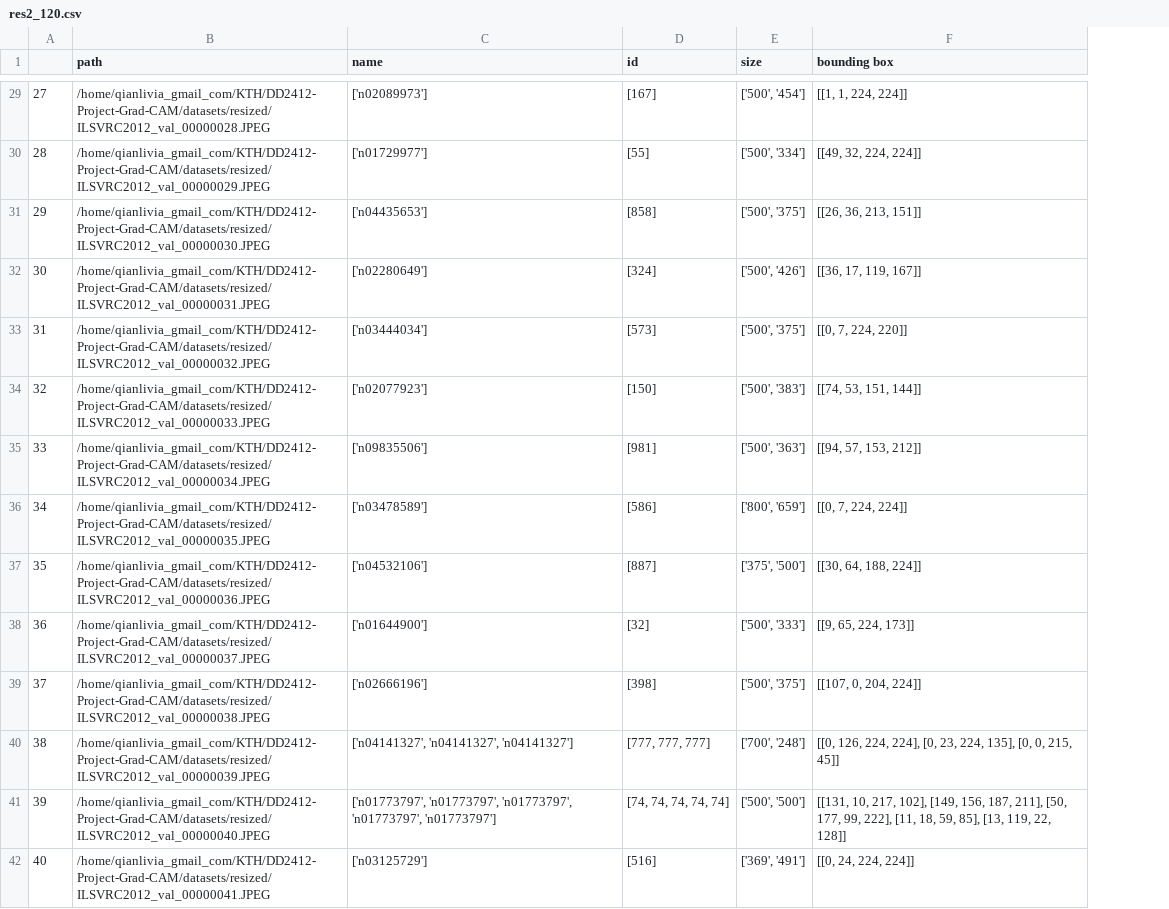
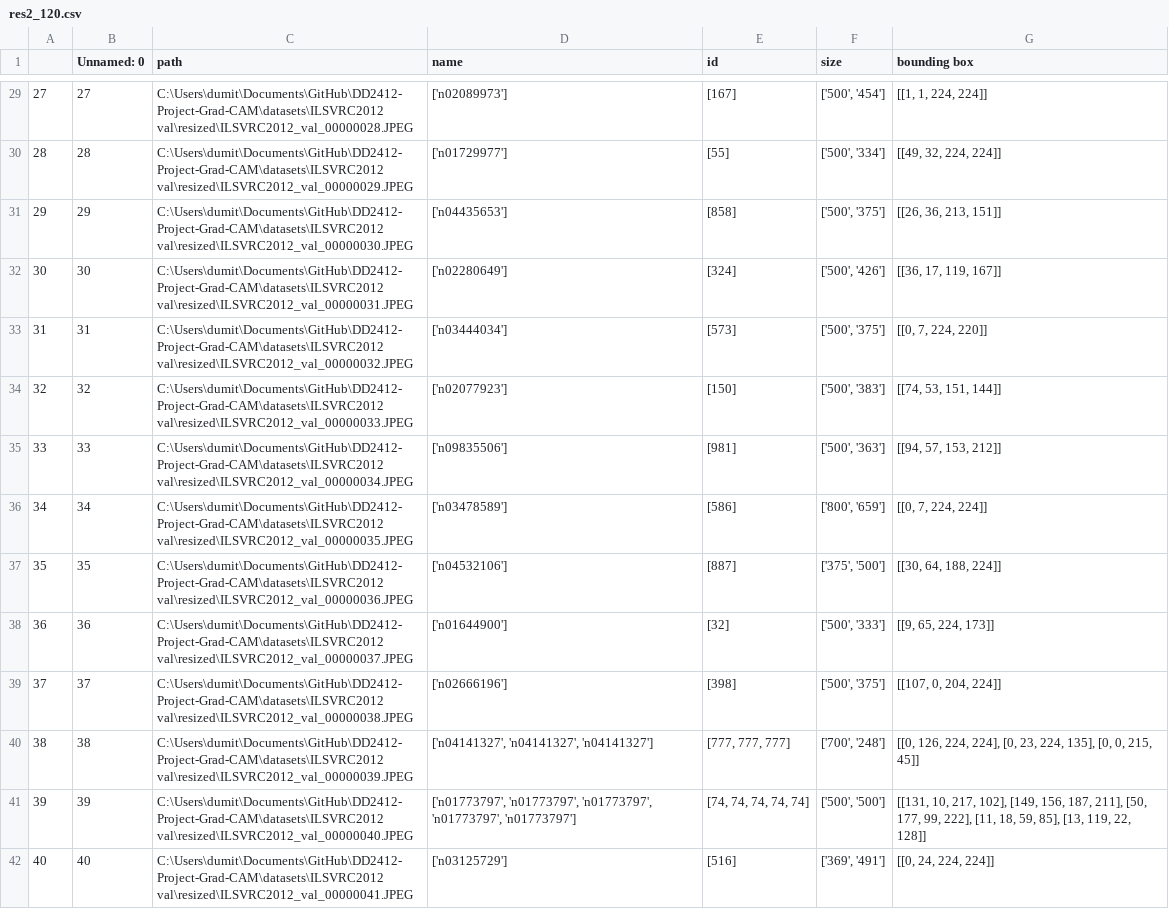
Before and after one commit to ddnimara/DD2412-Project-Grad-CAM, a CSV file: datasets/res2_120.csv, drawn as a sheet; only a part is shown, gaps mark what is left out; addresses are those after the commit; the diff covers the shown part only; the diff names each change by its address in the sheet, - before the commit and + after, or states it on an @@ line.

```diff
--- a/datasets/res2_120.csv
+++ b/datasets/res2_120.csv
+column B (Unnamed: 0), rows 29-42: 27 | 28 | 29 | 30 | 31 | 32 | 33 | 34 | 35 | 36 | 37 | 38 | 39 | 40
-C29 (path): /home/qianlivia_gmail_com/KTH/DD2412-Project-Grad-CAM/datasets/resized/ILSVRC2012_val_00000028.JPEG
+C29 (path): C:\Users\dumit\Documents\GitHub\DD2412-Project-Grad-CAM\datasets\ILSVRC2012 val\resized\ILSVRC2012_val_00000028.JPEG
-C30 (path): /home/qianlivia_gmail_com/KTH/DD2412-Project-Grad-CAM/datasets/resized/ILSVRC2012_val_00000029.JPEG
+C30 (path): C:\Users\dumit\Documents\GitHub\DD2412-Project-Grad-CAM\datasets\ILSVRC2012 val\resized\ILSVRC2012_val_00000029.JPEG
-C31 (path): /home/qianlivia_gmail_com/KTH/DD2412-Project-Grad-CAM/datasets/resized/ILSVRC2012_val_00000030.JPEG
+C31 (path): C:\Users\dumit\Documents\GitHub\DD2412-Project-Grad-CAM\datasets\ILSVRC2012 val\resized\ILSVRC2012_val_00000030.JPEG
-C32 (path): /home/qianlivia_gmail_com/KTH/DD2412-Project-Grad-CAM/datasets/resized/ILSVRC2012_val_00000031.JPEG
+C32 (path): C:\Users\dumit\Documents\GitHub\DD2412-Project-Grad-CAM\datasets\ILSVRC2012 val\resized\ILSVRC2012_val_00000031.JPEG
-C33 (path): /home/qianlivia_gmail_com/KTH/DD2412-Project-Grad-CAM/datasets/resized/ILSVRC2012_val_00000032.JPEG
+C33 (path): C:\Users\dumit\Documents\GitHub\DD2412-Project-Grad-CAM\datasets\ILSVRC2012 val\resized\ILSVRC2012_val_00000032.JPEG
-C34 (path): /home/qianlivia_gmail_com/KTH/DD2412-Project-Grad-CAM/datasets/resized/ILSVRC2012_val_00000033.JPEG
+C34 (path): C:\Users\dumit\Documents\GitHub\DD2412-Project-Grad-CAM\datasets\ILSVRC2012 val\resized\ILSVRC2012_val_00000033.JPEG
-C35 (path): /home/qianlivia_gmail_com/KTH/DD2412-Project-Grad-CAM/datasets/resized/ILSVRC2012_val_00000034.JPEG
+C35 (path): C:\Users\dumit\Documents\GitHub\DD2412-Project-Grad-CAM\datasets\ILSVRC2012 val\resized\ILSVRC2012_val_00000034.JPEG
-C36 (path): /home/qianlivia_gmail_com/KTH/DD2412-Project-Grad-CAM/datasets/resized/ILSVRC2012_val_00000035.JPEG
+C36 (path): C:\Users\dumit\Documents\GitHub\DD2412-Project-Grad-CAM\datasets\ILSVRC2012 val\resized\ILSVRC2012_val_00000035.JPEG
-C37 (path): /home/qianlivia_gmail_com/KTH/DD2412-Project-Grad-CAM/datasets/resized/ILSVRC2012_val_00000036.JPEG
+C37 (path): C:\Users\dumit\Documents\GitHub\DD2412-Project-Grad-CAM\datasets\ILSVRC2012 val\resized\ILSVRC2012_val_00000036.JPEG
-C38 (path): /home/qianlivia_gmail_com/KTH/DD2412-Project-Grad-CAM/datasets/resized/ILSVRC2012_val_00000037.JPEG
+C38 (path): C:\Users\dumit\Documents\GitHub\DD2412-Project-Grad-CAM\datasets\ILSVRC2012 val\resized\ILSVRC2012_val_00000037.JPEG
-C39 (path): /home/qianlivia_gmail_com/KTH/DD2412-Project-Grad-CAM/datasets/resized/ILSVRC2012_val_00000038.JPEG
+C39 (path): C:\Users\dumit\Documents\GitHub\DD2412-Project-Grad-CAM\datasets\ILSVRC2012 val\resized\ILSVRC2012_val_00000038.JPEG
-C40 (path): /home/qianlivia_gmail_com/KTH/DD2412-Project-Grad-CAM/datasets/resized/ILSVRC2012_val_00000039.JPEG
+C40 (path): C:\Users\dumit\Documents\GitHub\DD2412-Project-Grad-CAM\datasets\ILSVRC2012 val\resized\ILSVRC2012_val_00000039.JPEG
-C41 (path): /home/qianlivia_gmail_com/KTH/DD2412-Project-Grad-CAM/datasets/resized/ILSVRC2012_val_00000040.JPEG
+C41 (path): C:\Users\dumit\Documents\GitHub\DD2412-Project-Grad-CAM\datasets\ILSVRC2012 val\resized\ILSVRC2012_val_00000040.JPEG
-C42 (path): /home/qianlivia_gmail_com/KTH/DD2412-Project-Grad-CAM/datasets/resized/ILSVRC2012_val_00000041.JPEG
+C42 (path): C:\Users\dumit\Documents\GitHub\DD2412-Project-Grad-CAM\datasets\ILSVRC2012 val\resized\ILSVRC2012_val_00000041.JPEG
```
Also changed, not shown: 106 edited cells elsewhere in this file, 8 other files.
